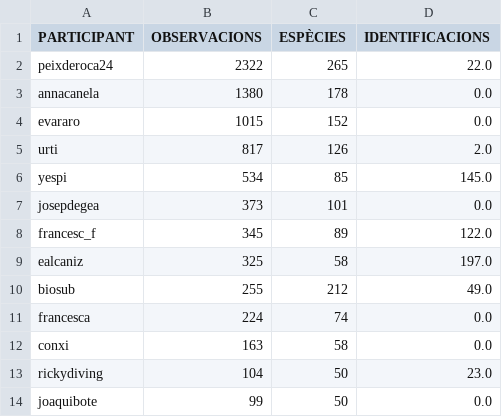
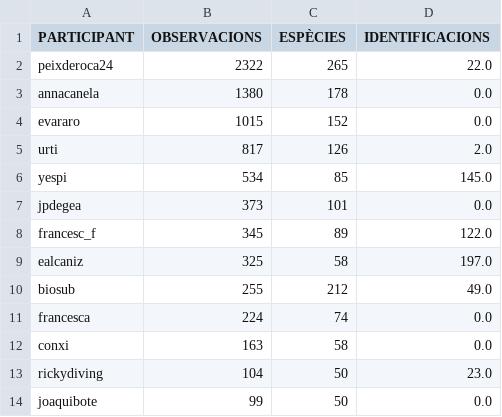
Before and after one commit to pynomaly/datawrapper_update, a CSV file: data/280_users.csv, drawn as a sheet; only a part is shown.

```diff
--- a/data/280_users.csv
+++ b/data/280_users.csv
@@ -6,3 +6,3 @@ urti,817,126,2.0
 yespi,534,85,145.0
-josepdegea,373,101,0.0
+jpdegea,373,101,0.0
 francesc_f,345,89,122.0
```
Also changed, not shown: data/281_users.csv, data/282_users.csv, 1 other file.
